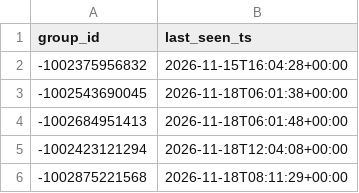
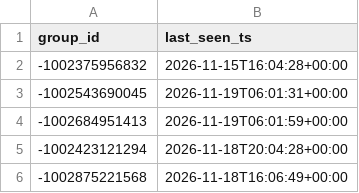
Before and after one commit to idanlasry/JobPulse-ai-scanner, a CSV file: data/last_seen.csv, drawn as a sheet.

```diff
--- a/data/last_seen.csv
+++ b/data/last_seen.csv
@@ -2,5 +2,5 @@ group_id,last_seen_ts
 -1002375956832,2026-11-15T16:04:28+00:00
--1002543690045,2026-11-18T06:01:38+00:00
--1002684951413,2026-11-18T06:01:48+00:00
--1002423121294,2026-11-18T12:04:08+00:00
--1002875221568,2026-11-18T08:11:29+00:00
+-1002543690045,2026-11-19T06:01:31+00:00
+-1002684951413,2026-11-19T06:01:59+00:00
+-1002423121294,2026-11-18T20:04:28+00:00
+-1002875221568,2026-11-18T16:06:49+00:00
```
Also changed, not shown: 1 other file.
